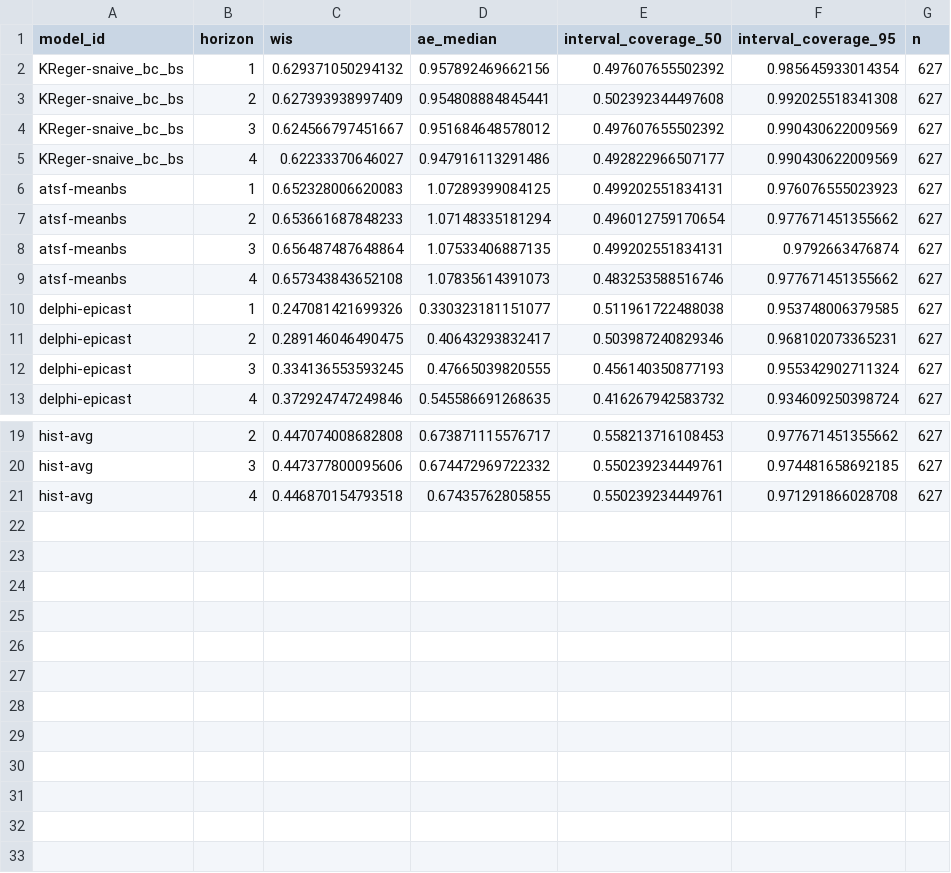
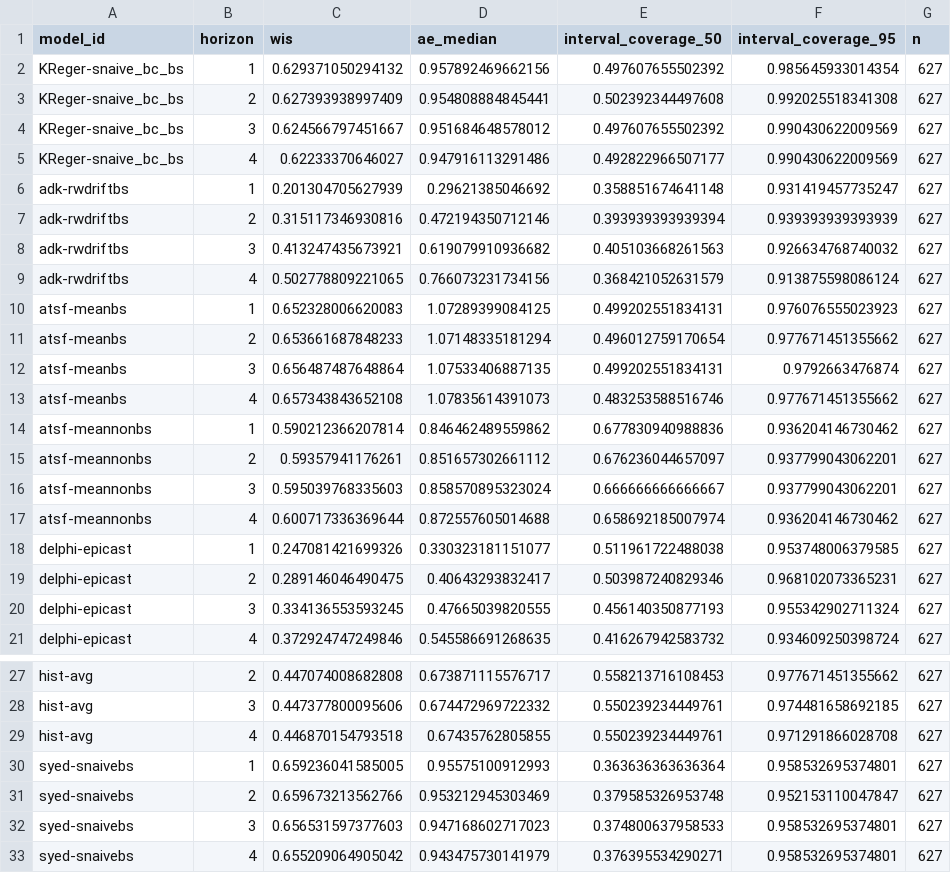
Before and after one commit to sjfox/ATSF2026-dashboard, a CSV file: scores/ili perc/Validation seasons (15/16 - 16/17)/horizon/scores.csv, drawn as a sheet; only a part is shown, gaps mark what is left out.

```diff
--- a/scores/ili perc/Validation seasons (15/16 - 16/17)/horizon/scores.csv
+++ b/scores/ili perc/Validation seasons (15/16 - 16/17)/horizon/scores.csv
@@ -5,2 +5,6 @@
 "KReger-snaive_bc_bs",4,0.62233370646027,0.947916113291486,0.492822966507177,0.990430622009569,627
+"adk-rwdriftbs",1,0.201304705627939,0.29621385046692,0.358851674641148,0.931419457735247,627
+"adk-rwdriftbs",2,0.315117346930816,0.472194350712146,0.393939393939394,0.939393939393939,627
+"adk-rwdriftbs",3,0.413247435673921,0.619079910936682,0.405103668261563,0.926634768740032,627
+"adk-rwdriftbs",4,0.502778809221065,0.766073231734156,0.368421052631579,0.913875598086124,627
 "atsf-meanbs",1,0.652328006620083,1.07289399084125,0.499202551834131,0.976076555023923,627
@@ -9,2 +13,6 @@
 "atsf-meanbs",4,0.657343843652108,1.07835614391073,0.483253588516746,0.977671451355662,627
+"atsf-meannonbs",1,0.590212366207814,0.846462489559862,0.677830940988836,0.936204146730462,627
+"atsf-meannonbs",2,0.59357941176261,0.851657302661112,0.676236044657097,0.937799043062201,627
+"atsf-meannonbs",3,0.595039768335603,0.858570895323024,0.666666666666667,0.937799043062201,627
+"atsf-meannonbs",4,0.600717336369644,0.872557605014688,0.658692185007974,0.936204146730462,627
 "delphi-epicast",1,0.247081421699326,0.330323181151077,0.511961722488038,0.953748006379585,627
@@ -21 +29,5 @@
 "hist-avg",4,0.446870154793518,0.67435762805855,0.550239234449761,0.971291866028708,627
+"syed-snaivebs",1,0.659236041585005,0.95575100912993,0.363636363636364,0.958532695374801,627
+"syed-snaivebs",2,0.659673213562766,0.953212945303469,0.379585326953748,0.952153110047847,627
+"syed-snaivebs",3,0.656531597377603,0.947168602717023,0.374800637958533,0.958532695374801,627
+"syed-snaivebs",4,0.655209064905042,0.943475730141979,0.376395534290271,0.958532695374801,627
```
Also changed, not shown: scores/ili perc/Test seasons (17/18 - 19/20)/horizon/scores.csv, scores/ili perc/Test seasons (17/18 - 19/20)/location/scores.csv, 7 other files.
